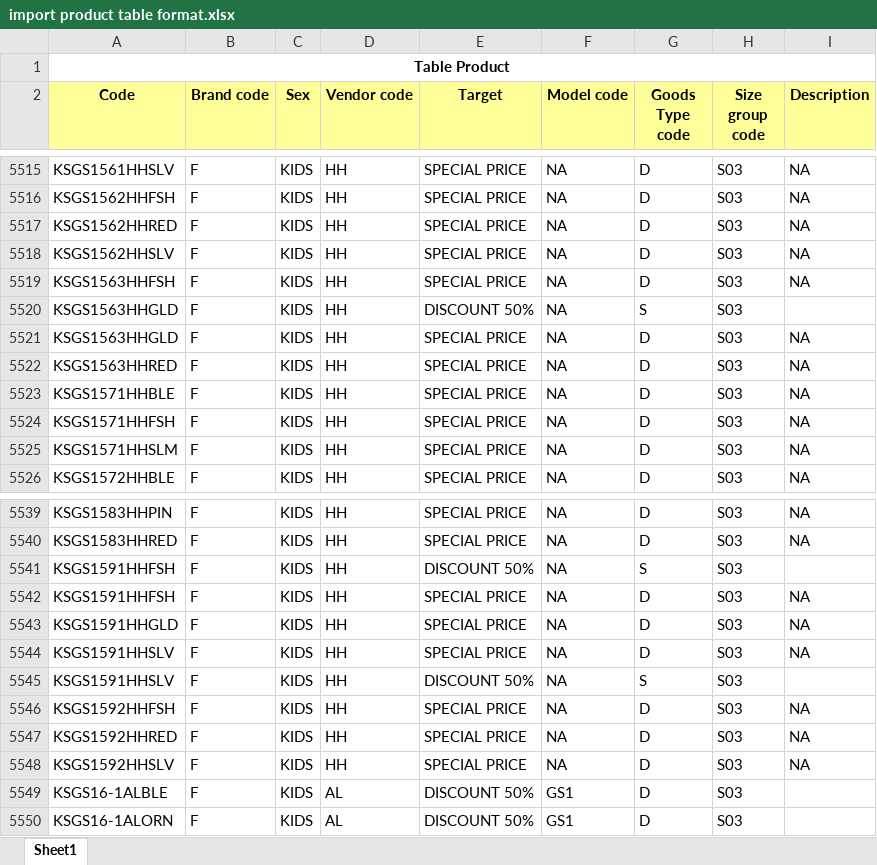
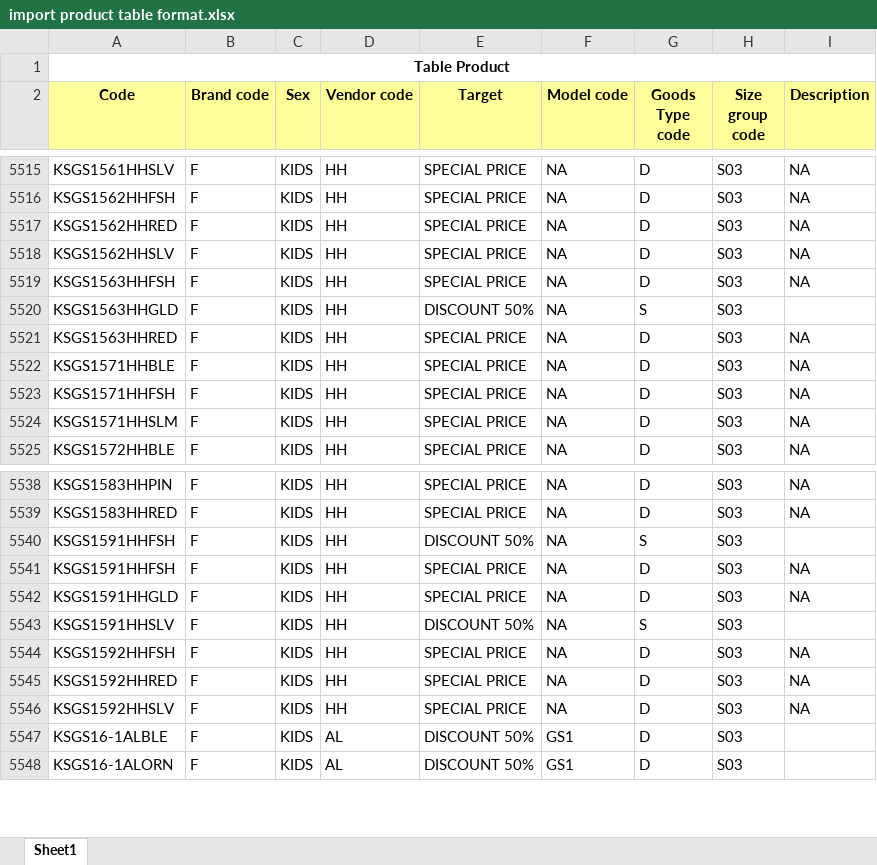
Before and after one commit to bombertroop2/mypos, an Excel workbook: public/import product table format.xlsx, sheet Sheet1, drawn as a sheet; only a part is shown, gaps mark what is left out; values as stored, in another font and other column widths than the file's, no borders; the diff names each change by its address in the sheet, - before the commit and + after, or states it on an @@ line.

Commit message:
(diulang) update import product table format.xlsx (import maks 10000 row)

```diff
--- a/public/import product table format.xlsx (sheet Sheet1)
+++ b/public/import product table format.xlsx (sheet Sheet1)
-row 5521: KSGS1563HHGLD | F | KIDS | HH | SPECIAL PRICE | NA | D | S03 | NA
-row 5544: KSGS1591HHSLV | F | KIDS | HH | SPECIAL PRICE | NA | D | S03 | NA
```
